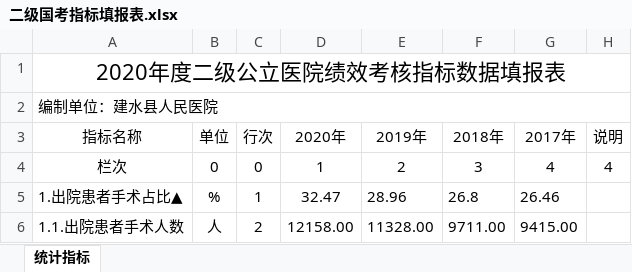
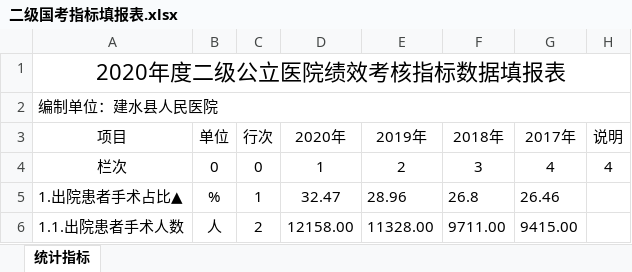
Before and after one commit to Tostig0916/hqcoffee, an Excel workbook: 二级国考指标填报表.xlsx, sheet 统计指标, drawn as a sheet; only a part is shown; values as stored, in another font and other column widths than the file's, no borders; conditional formats not drawn; the diff names each change by its address in the sheet, - before the commit and + after, or states it on an @@ line.

```diff
--- a/二级国考指标填报表.xlsx (sheet 统计指标)
+++ b/二级国考指标填报表.xlsx (sheet 统计指标)
-A3: 指标名称
+A3: 项目
```
Also changed, not shown: 4 other files.
